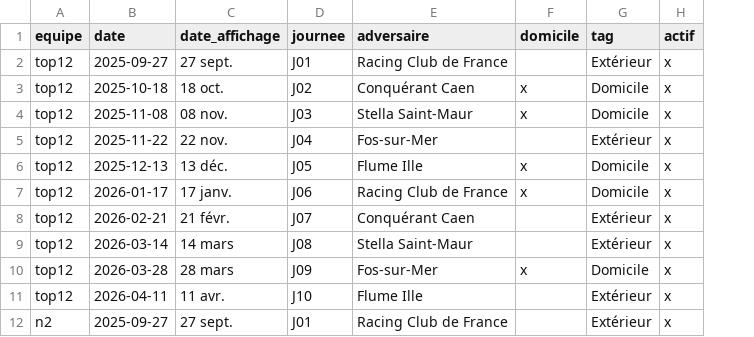
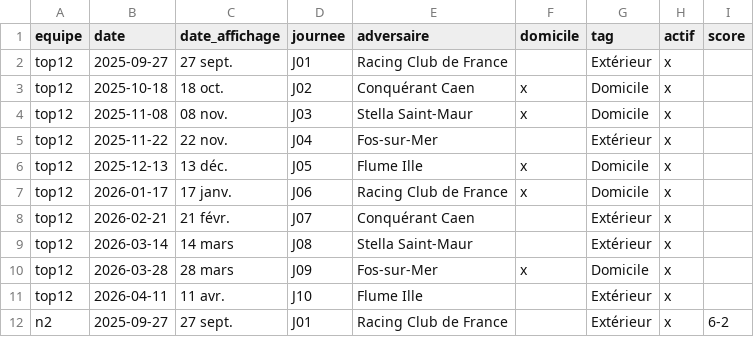
Before and after one commit to theomeurr/ChamblyBad, a CSV file: data/rencontres.csv, drawn as a sheet; only a part is shown; the diff names each change by its address in the sheet, - before the commit and + after, or states it on an @@ line.

```diff
--- a/data/rencontres.csv
+++ b/data/rencontres.csv
+column I (score), row 12: 6-2
```
Also changed, not shown: 4 other files.
